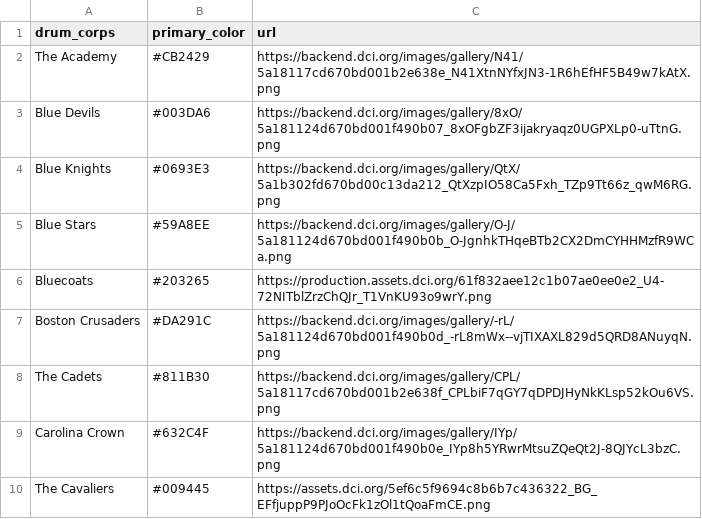
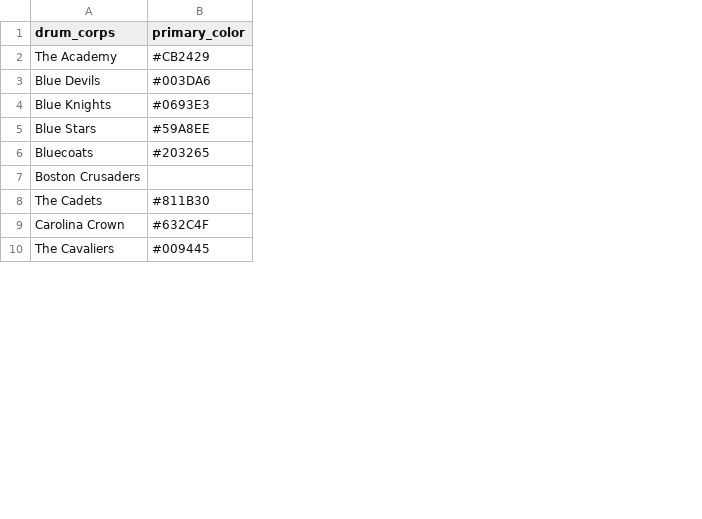
Before and after one commit to aggieed97/Drum-Corps-International, a CSV file: drum_corps_colors.csv, drawn as a sheet; only a part is shown; the diff names each change by its address in the sheet, - before the commit and + after, or states it on an @@ line.

Commit message:
Update drum_corps_colors.csv

```diff
--- a/drum_corps_colors.csv
+++ b/drum_corps_colors.csv
-column C (url), rows 2-10: https://backend.dci.org/images/gallery/N41/5a18117cd670bd001b2e638e_N41XtnNYfxJN3-1R6hEfHF5B49w7kAtX.png | https://backend.dci.org/images/gallery/8xO/5a181124d670bd001f490b07_8xOFgbZF3ijakryaqz0UGPXLp0-uTtnG.png | https://backend.dci.org/images/gallery/QtX/5a1b302fd670bd00c13da212_QtXzpIO58Ca5Fxh_TZp9Tt66z_qwM6RG.png | https://backend.dci.org/images/gallery/O-J/5a181124d670bd001f490b0b_O-JgnhkTHqeBTb2CX2DmCYHHMzfR9WCa.png | https://production.assets.dci.org/61f832aee12c1b07ae0ee0e2_U4-72NITblZrzChQJr_T1VnKU93o9wrY.png | https://backend.dci.org/images/gallery/-rL/5a181124d670bd001f490b0d_-rL8mWx--vjTIXAXL829d5QRD8ANuyqN.png | https://backend.dci.org/images/gallery/CPL/5a18117cd670bd001b2e638f_CPLbiF7qGY7qDPDJHyNkKLsp52kOu6VS.png | https://backend.dci.org/images/gallery/IYp/5a181124d670bd001f490b0e_IYp8h5YRwrMtsuZQeQt2J-8QJYcL3bzC.png | https://assets.dci.org/5ef6c5f9694c8b6b7c436322_BG_EFfjuppP9PJoOcFk1zOl1tQoaFmCE.png
-B7 (primary_color): #DA291C
+B7 (primary_color): (empty)
```
